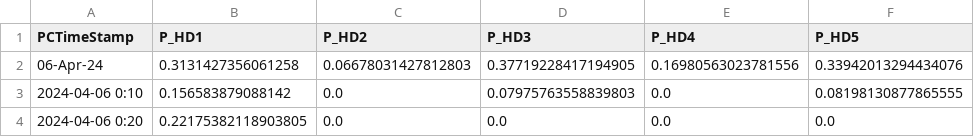
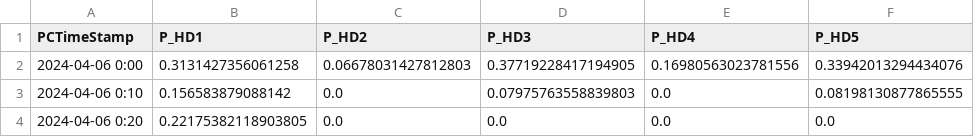
Before and after one commit to dungbachviet/windspeed-forecast-project, a CSV file: HD_Power_Preprocessed/HD_2024-04-6.csv, drawn as a sheet; only a part is shown; the diff names each change by its address in the sheet, - before the commit and + after, or states it on an @@ line.

```diff
--- a/HD_Power_Preprocessed/HD_2024-04-6.csv
+++ b/HD_Power_Preprocessed/HD_2024-04-6.csv
-A2 (PCTimeStamp): 06-Apr-24
+A2 (PCTimeStamp): 2024-04-06 0:00
```
Also changed, not shown: HD_Power_Preprocessed/HD_2024-04-14.csv, HD_Power_Preprocessed/HD_2024-04-16.csv, 3 other files.
